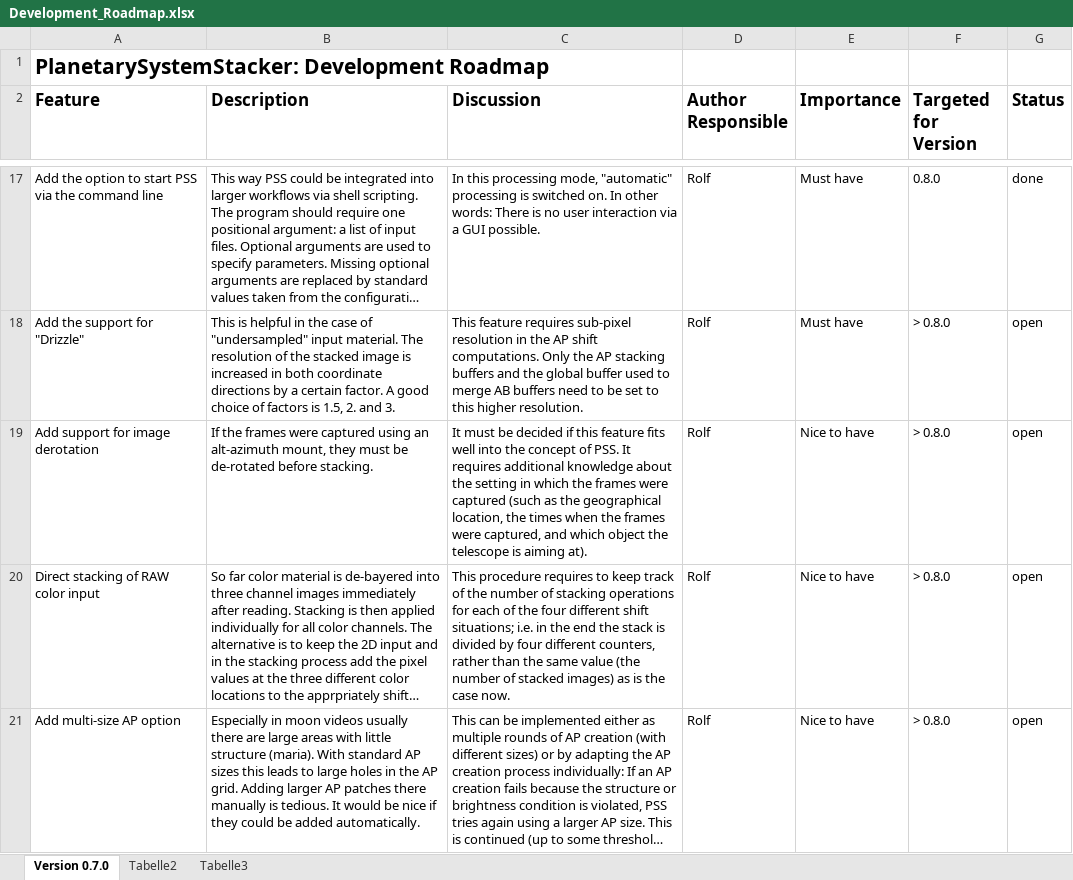
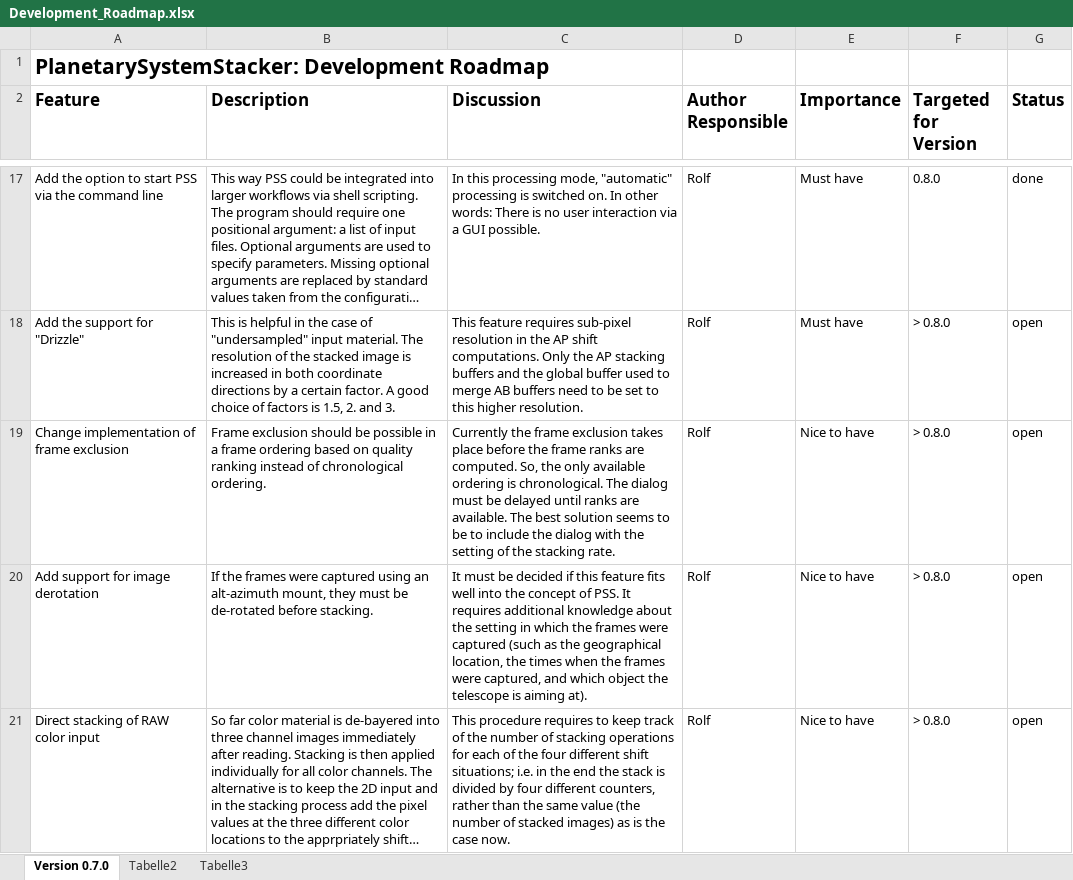
Before and after one commit to Rolf-Hempel/PlanetarySystemStacker, an Excel workbook: Documentation/Development_Roadmap.xlsx, sheet Version 0.7.0, drawn as a sheet; only a part is shown, gaps mark what is left out; the shorter side is filled out with more unchanged rows; long unchanged cells end in …; values as stored, in another font and other column widths than the file's, no borders; charts and pictures not drawn; the diff names each change by its address in the sheet, - before the commit and + after, or states it on an @@ line.

Commit message:
Updated Roadmap

```diff
--- a/Documentation/Development_Roadmap.xlsx (sheet Version 0.7.0)
+++ b/Documentation/Development_Roadmap.xlsx (sheet Version 0.7.0)
+row 19: Change implementation of frame exclusion | Frame exclusion should be possible in a frame ordering based on quality ranking instead of chronological ordering. | Currently the frame exclusion takes place before the frame ranks are computed. So, the only available ordering is chronological. The dialog must be delayed until ranks are available. The best solution seems to be to include the dialog with the setting of the stacking rate. | Rolf | Nice to have | > 0.8.0 | open
```
Also changed, not shown: charts or pictures.
